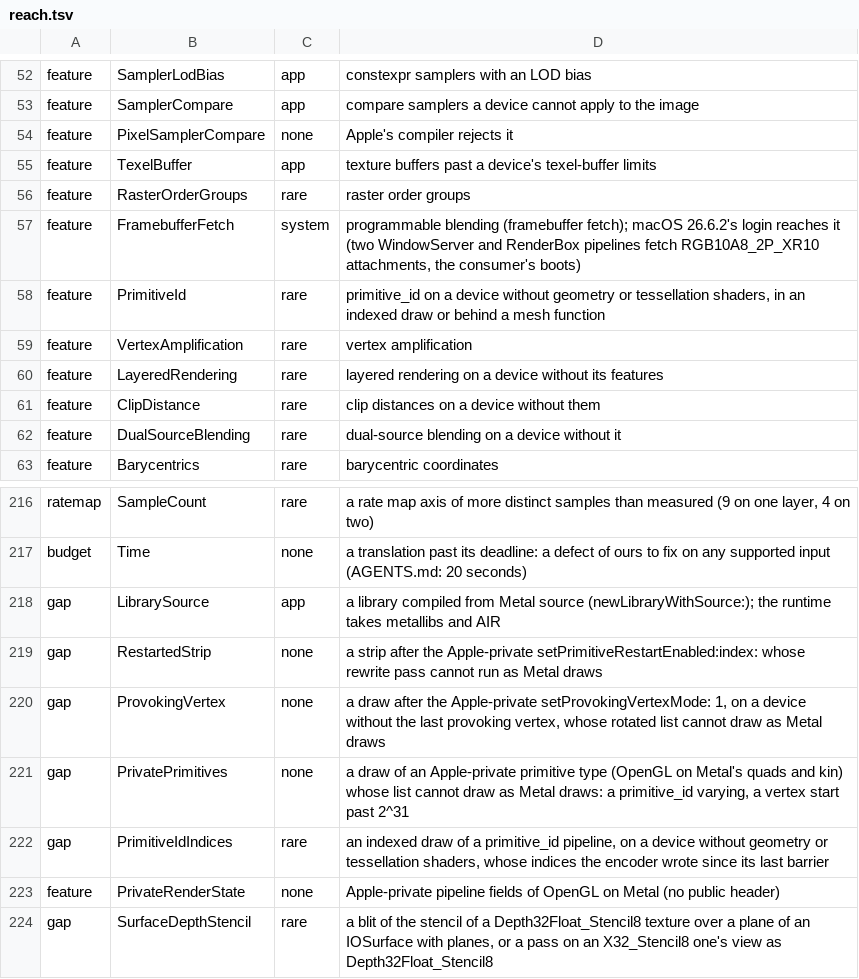
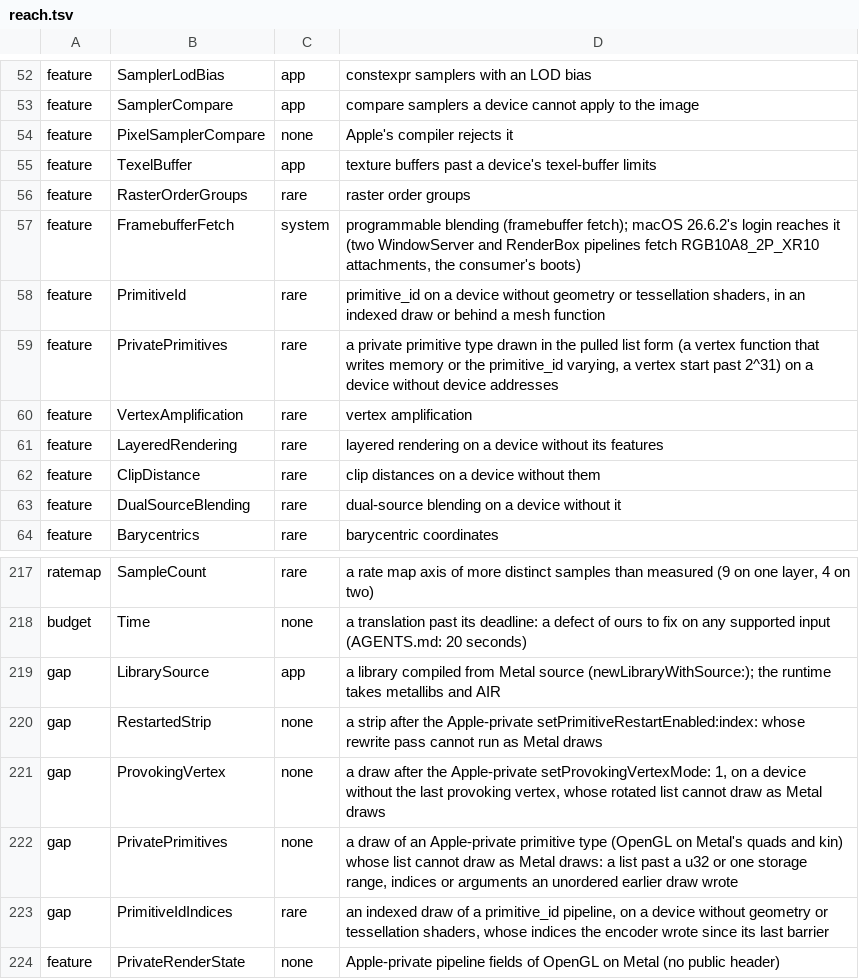
Before and after one commit to YahiaAngelo/metal2vulkan, a TSV file: scripts/refusal-surface/reach.tsv, drawn as a sheet; only a part is shown, gaps mark what is left out; the shorter side is filled out with more unchanged rows.

```diff
--- a/scripts/refusal-surface/reach.tsv
+++ b/scripts/refusal-surface/reach.tsv
@@ -58,2 +58,3 @@ feature	FramebufferFetch	system	programmable blending (framebuffer fetch); macOS
 feature	PrimitiveId	rare	primitive_id on a device without geometry or tessellation shaders, in an indexed draw or behind a mesh function
+feature	PrivatePrimitives	rare	a private primitive type drawn in the pulled list form (a vertex function that writes memory or the primitive_id varying, a vertex start past 2^31) on a device without device addresses
 feature	VertexAmplification	rare	vertex amplification
@@ -220,3 +221,3 @@ gap	RestartedStrip	none	a strip after the Apple-private setPrimitiveRestartEnabl
 gap	ProvokingVertex	none	a draw after the Apple-private setProvokingVertexMode: 1, on a device without the last provoking vertex, whose rotated list cannot draw as Metal draws
-gap	PrivatePrimitives	none	a draw of an Apple-private primitive type (OpenGL on Metal's quads and kin) whose list cannot draw as Metal draws: a primitive_id varying, a vertex start past 2^31
+gap	PrivatePrimitives	none	a draw of an Apple-private primitive type (OpenGL on Metal's quads and kin) whose list cannot draw as Metal draws: a list past a u32 or one storage range, indices or arguments an unordered earlier draw wrote
 gap	PrimitiveIdIndices	rare	an indexed draw of a primitive_id pipeline, on a device without geometry or tessellation shaders, whose indices the encoder wrote since its last barrier
```
Also changed, not shown: 44 other files.
